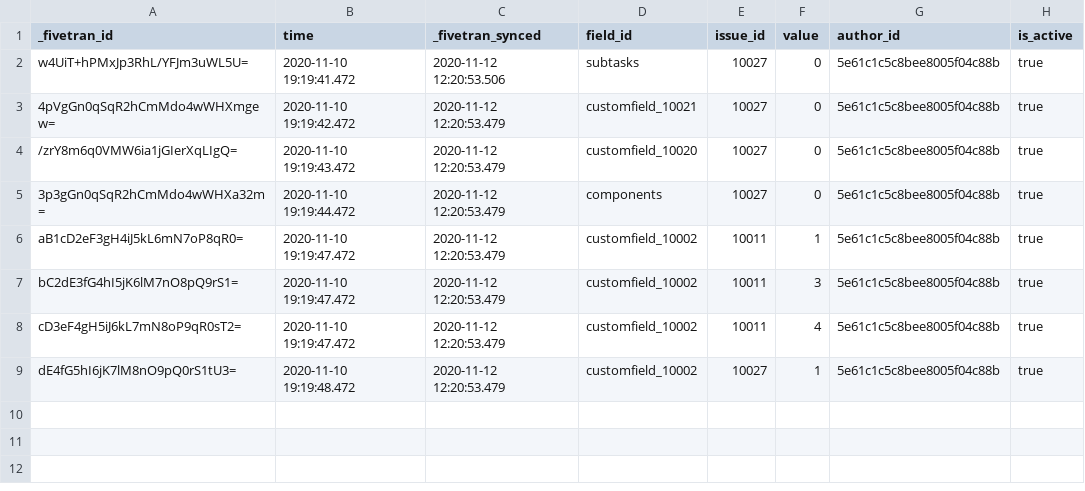
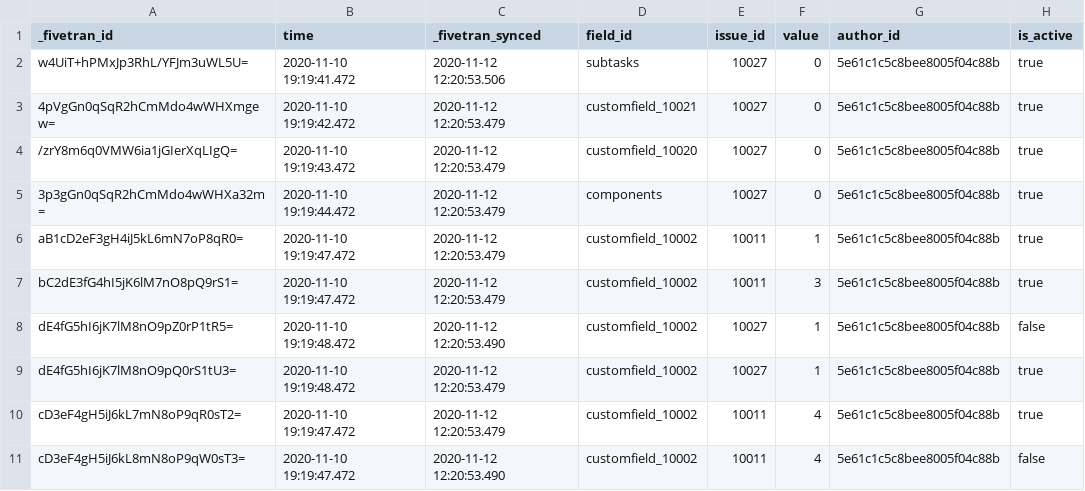
Before and after one commit to fivetran/dbt_jira, a CSV file: integration_tests/seeds/issue_multiselect_history.csv, drawn as a sheet.

```diff
--- a/integration_tests/seeds/issue_multiselect_history.csv
+++ b/integration_tests/seeds/issue_multiselect_history.csv
@@ -7,3 +7,5 @@ aB1cD2eF3gH4iJ5kL6mN7oP8qR0=,2020-11-10 19:19:47.472,2020-11-12 12:20:53.479,cus
 bC2dE3fG4hI5jK6lM7nO8pQ9rS1=,2020-11-10 19:19:47.472,2020-11-12 12:20:53.479,customfield_10002,10011,3,5e61c1c5c8bee8005f04c88b,true
+dE4fG5hI6jK7lM8nO9pZ0rP1tR5=,2020-11-10 19:19:48.472,2020-11-12 12:20:53.490,customfield_10002,10027,1,5e61c1c5c8bee8005f04c88b,false
+dE4fG5hI6jK7lM8nO9pQ0rS1tU3=,2020-11-10 19:19:48.472,2020-11-12 12:20:53.479,customfield_10002,10027,1,5e61c1c5c8bee8005f04c88b,true
 cD3eF4gH5iJ6kL7mN8oP9qR0sT2=,2020-11-10 19:19:47.472,2020-11-12 12:20:53.479,customfield_10002,10011,4,5e61c1c5c8bee8005f04c88b,true
-dE4fG5hI6jK7lM8nO9pQ0rS1tU3=,2020-11-10 19:19:48.472,2020-11-12 12:20:53.479,customfield_10002,10027,1,5e61c1c5c8bee8005f04c88b,true
+cD3eF4gH5iJ6kL8mN8oP9qW0sT3=,2020-11-10 19:19:47.472,2020-11-12 12:20:53.490,customfield_10002,10011,4,5e61c1c5c8bee8005f04c88b,false
```
Also changed, not shown: 5 other files.
